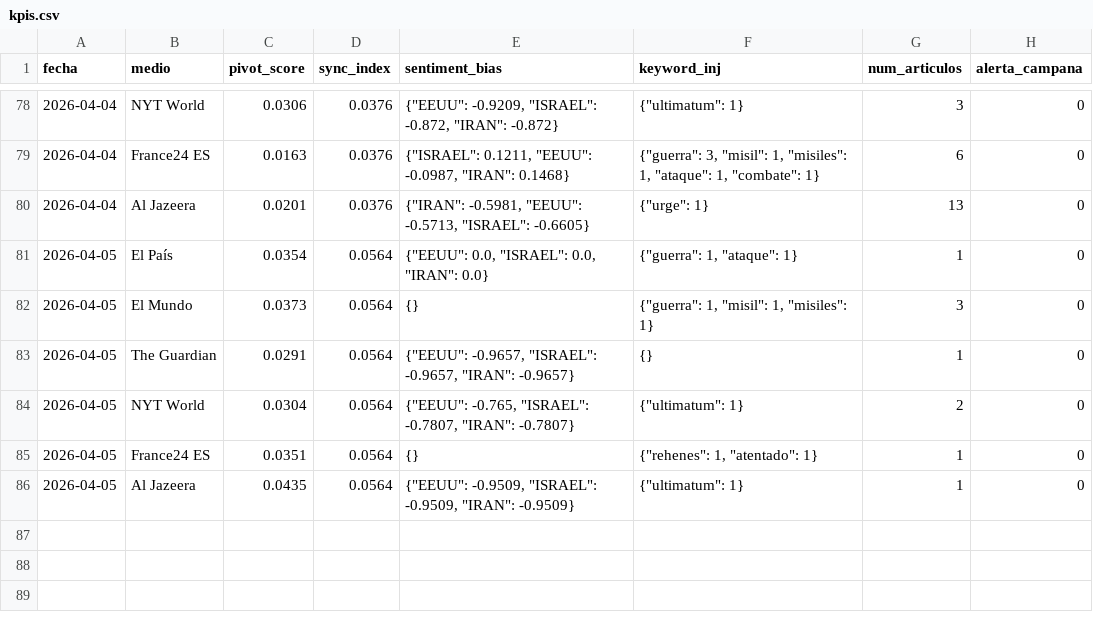
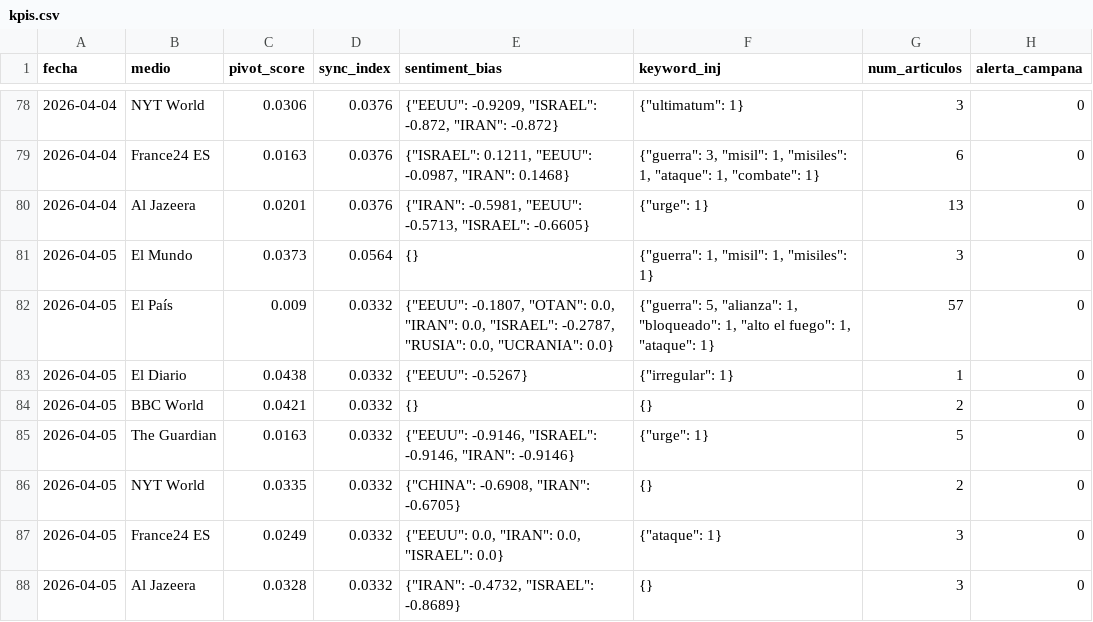
Before and after one commit to mcasrom/SIEG-Mani, a CSV file: data/kpis.csv, drawn as a sheet; only a part is shown, gaps mark what is left out.

Commit message:
MANI data 2026-04-05 06:10

```diff
--- a/data/kpis.csv
+++ b/data/kpis.csv
@@ -80,7 +80,9 @@ fecha,medio,pivot_score,sync_index,sentiment_bias,keyword_inj,num_articulos,aler
 2026-04-04,Al Jazeera,0.0201,0.0376,"{""IRAN"": -0.5981, ""EEUU"": -0.5713, ""ISRAEL"": -0.6605}","{""urge"": 1}",13,0
-2026-04-05,El País,0.0354,0.0564,"{""EEUU"": 0.0, ""ISRAEL"": 0.0, ""IRAN"": 0.0}","{""guerra"": 1, ""ataque"": 1}",1,0
 2026-04-05,El Mundo,0.0373,0.0564,{},"{""guerra"": 1, ""misil"": 1, ""misiles"": 1}",3,0
-2026-04-05,The Guardian,0.0291,0.0564,"{""EEUU"": -0.9657, ""ISRAEL"": -0.9657, ""IRAN"": -0.9657}",{},1,0
-2026-04-05,NYT World,0.0304,0.0564,"{""EEUU"": -0.765, ""ISRAEL"": -0.7807, ""IRAN"": -0.7807}","{""ultimatum"": 1}",2,0
-2026-04-05,France24 ES,0.0351,0.0564,{},"{""rehenes"": 1, ""atentado"": 1}",1,0
-2026-04-05,Al Jazeera,0.0435,0.0564,"{""EEUU"": -0.9509, ""ISRAEL"": -0.9509, ""IRAN"": -0.9509}","{""ultimatum"": 1}",1,0
+2026-04-05,El País,0.009,0.0332,"{""EEUU"": -0.1807, ""OTAN"": 0.0, ""IRAN"": 0.0, ""ISRAEL"": -0.2787, ""RUSIA"": 0.0, ""UCRANIA"": 0.0}","{""guerra"": 5, ""alianza"": 1, ""bloqueado"": 1, ""alto el fuego"": 1, ""ataque"": 1}",57,0
+2026-04-05,El Diario,0.0438,0.0332,"{""EEUU"": -0.5267}","{""irregular"": 1}",1,0
+2026-04-05,BBC World,0.0421,0.0332,{},{},2,0
+2026-04-05,The Guardian,0.0163,0.0332,"{""EEUU"": -0.9146, ""ISRAEL"": -0.9146, ""IRAN"": -0.9146}","{""urge"": 1}",5,0
+2026-04-05,NYT World,0.0335,0.0332,"{""CHINA"": -0.6908, ""IRAN"": -0.6705}",{},2,0
+2026-04-05,France24 ES,0.0249,0.0332,"{""EEUU"": 0.0, ""IRAN"": 0.0, ""ISRAEL"": 0.0}","{""ataque"": 1}",3,0
+2026-04-05,Al Jazeera,0.0328,0.0332,"{""IRAN"": -0.4732, ""ISRAEL"": -0.8689}",{},3,0
```
Also changed, not shown: 2 other files.
